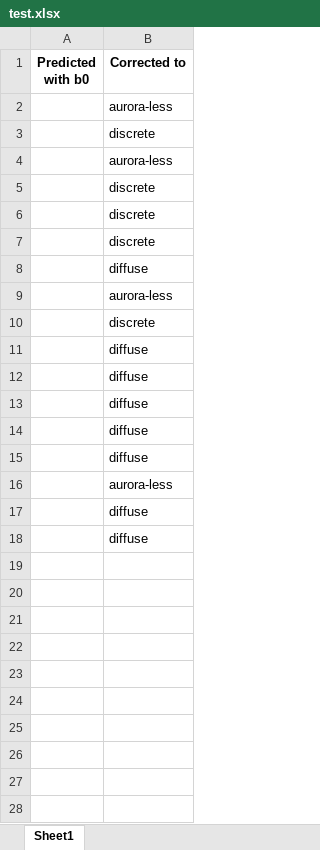
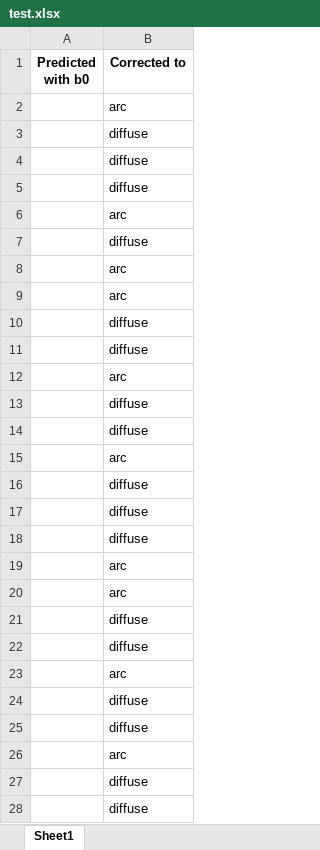
Before and after one commit to kristinaothelia/MasterThesis, an Excel workbook: test.xlsx, sheet Sheet1, drawn as a sheet; only a part is shown; values as stored, in another font and other column widths than the file's, no borders; removed rows and columns are numbered as before the commit, all else as after; the diff covers the shown part only; the diff names each change by its address in the sheet, - before the commit and + after, or states it on an @@ line.

```diff
--- a/test.xlsx (sheet Sheet1)
+++ b/test.xlsx (sheet Sheet1)
-B2 (Corrected to): aurora-less
+B2 (Corrected to): arc
-row 3:  | discrete
-row 4:  | aurora-less
-row 5:  | discrete
-row 6:  | discrete
-row 7:  | discrete
-row 9:  | aurora-less
-row 10:  | discrete
+row 6:  | arc
@@ row 8 moved to row 7: diffuse @@
+row 8:  | arc
+row 9:  | arc
-B12 (Corrected to): aurora-less
+B12 (Corrected to): arc
+row 15:  | arc
+row 16:  | diffuse
+row 17:  | diffuse
+row 18:  | diffuse
+row 19:  | arc
+row 20:  | arc
+row 21:  | diffuse
+row 22:  | diffuse
+row 23:  | arc
+row 24:  | diffuse
+row 25:  | diffuse
+row 26:  | arc
+row 27:  | diffuse
+row 28:  | diffuse
```
Also changed, not shown: 4 added rows elsewhere in this sheet, 46 other files.
